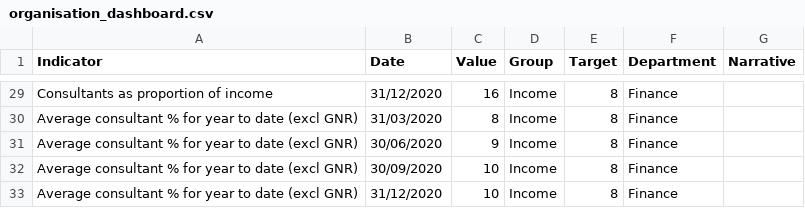
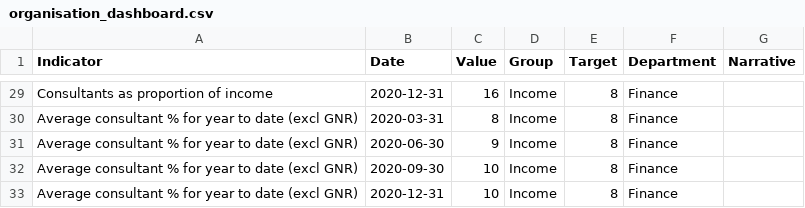
Before and after one commit to devinit/DIwebsite-redesign, a CSV file: data/organisation_dashboard.csv, drawn as a sheet; only a part is shown, gaps mark what is left out; the diff covers the shown part only; the diff names each change by its address in the sheet, - before the commit and + after, or states it on an @@ line.

Commit message:
Update date format

```diff
--- a/data/organisation_dashboard.csv
+++ b/data/organisation_dashboard.csv
-B29 (Date): 31/12/2020
+B29 (Date): 2020-12-31
-B30 (Date): 31/03/2020
+B30 (Date): 2020-03-31
-B31 (Date): 30/06/2020
+B31 (Date): 2020-06-30
-B32 (Date): 30/09/2020
+B32 (Date): 2020-09-30
-B33 (Date): 31/12/2020
+B33 (Date): 2020-12-31
```
Also changed, not shown: 27 edited cells elsewhere in this file.
